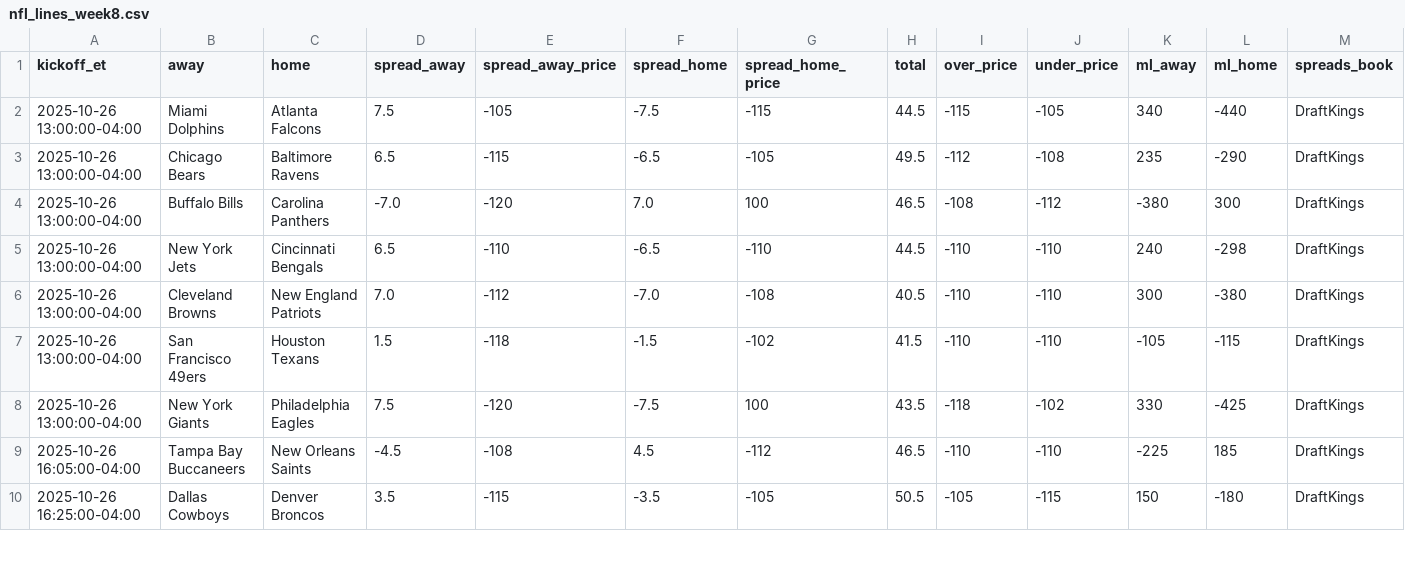
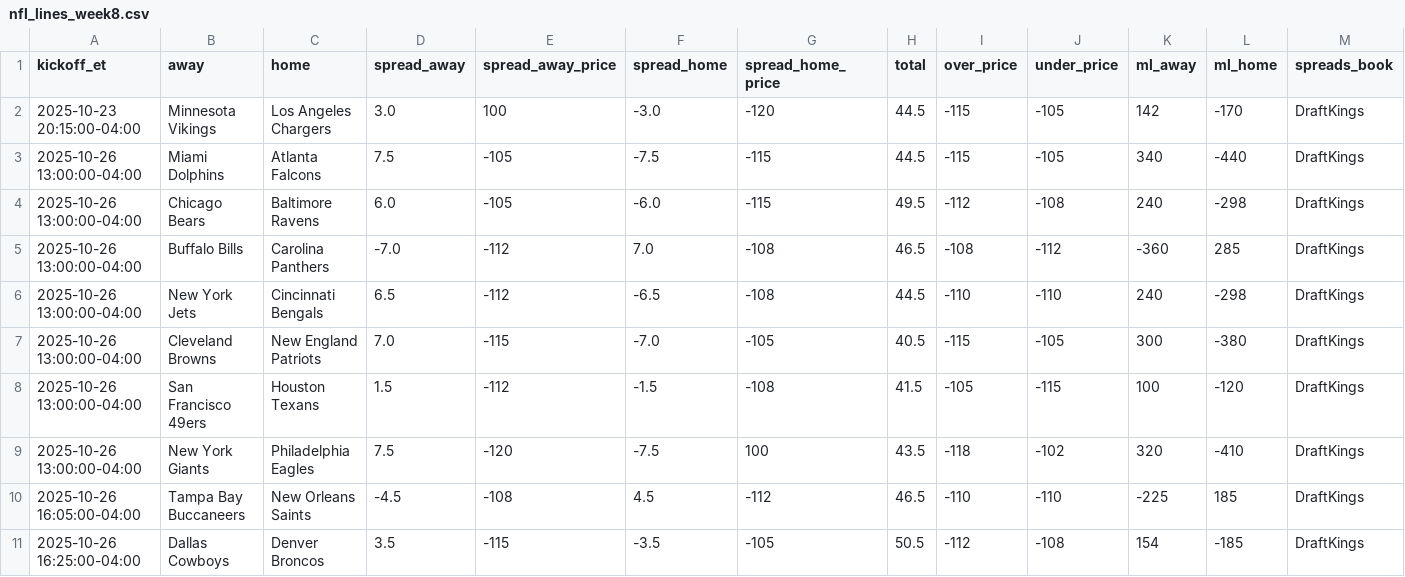
Before and after one commit to jolsufka/nfl_spread_league, a CSV file: nfl_lines_week8.csv, drawn as a sheet; only a part is shown; addresses are those after the commit; rows hold the shown columns only; the diff covers the shown part only; the diff names each change by its address in the sheet, - before the commit and + after, or states it on an @@ line.

Commit message:
Updates

```diff
--- a/nfl_lines_week8.csv
+++ b/nfl_lines_week8.csv
+row 2: 2025-10-23 20:15:00-04:00 | Minnesota Vikings | Los Angeles Chargers | 3.0 | 100 | -3.0 | -120 | 44.5 | -115 | -105 | 142 | -170 | DraftKings
-D4 (spread_away): 6.5
+D4 (spread_away): 6.0
-E4 (spread_away_price): -115
+E4 (spread_away_price): -105
-F4 (spread_home): -6.5
+F4 (spread_home): -6.0
-G4 (spread_home_price): -105
+G4 (spread_home_price): -115
-K4 (ml_away): 235
+K4 (ml_away): 240
-L4 (ml_home): -290
+L4 (ml_home): -298
-E5 (spread_away_price): -120
+E5 (spread_away_price): -112
-G5 (spread_home_price): 100
+G5 (spread_home_price): -108
-K5 (ml_away): -380
+K5 (ml_away): -360
-L5 (ml_home): 300
+L5 (ml_home): 285
-E6 (spread_away_price): -110
+E6 (spread_away_price): -112
-G6 (spread_home_price): -110
+G6 (spread_home_price): -108
-E7 (spread_away_price): -112
+E7 (spread_away_price): -115
-G7 (spread_home_price): -108
+G7 (spread_home_price): -105
-I7 (over_price): -110
+I7 (over_price): -115
-J7 (under_price): -110
+J7 (under_price): -105
-E8 (spread_away_price): -118
+E8 (spread_away_price): -112
-G8 (spread_home_price): -102
+G8 (spread_home_price): -108
-I8 (over_price): -110
+I8 (over_price): -105
-J8 (under_price): -110
+J8 (under_price): -115
-K8 (ml_away): -105
+K8 (ml_away): 100
-L8 (ml_home): -115
+L8 (ml_home): -120
-K9 (ml_away): 330
+K9 (ml_away): 320
-L9 (ml_home): -425
+L9 (ml_home): -410
-I11 (over_price): -105
+I11 (over_price): -112
-J11 (under_price): -115
+J11 (under_price): -108
-K11 (ml_away): 150
+K11 (ml_away): 154
-L11 (ml_home): -180
+L11 (ml_home): -185
```
Also changed, not shown: 1 removed row and 19 edited cells elsewhere in this file.
